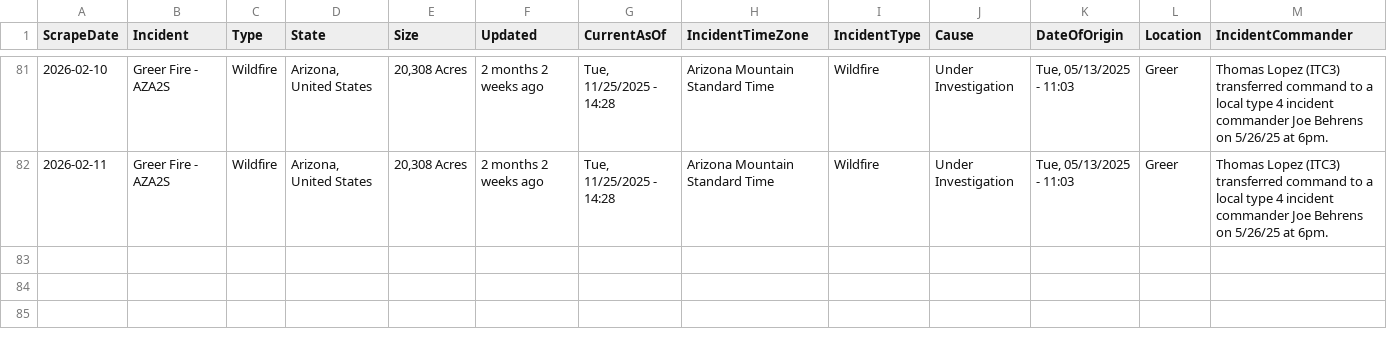
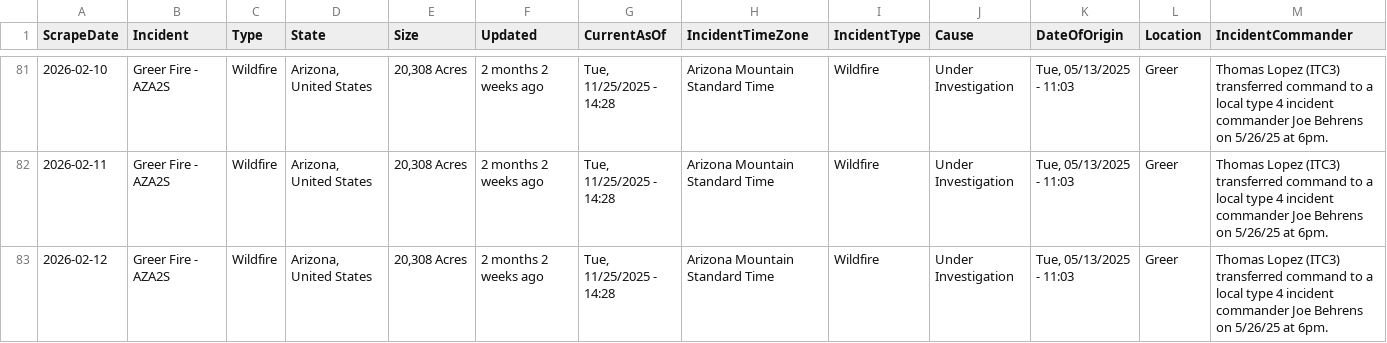
Before and after one commit to mandarc64/inciweb-wildfire-data, a CSV file: inciweb_data/Greer_Fire_-_AZA2S.csv, drawn as a sheet; only a part is shown, gaps mark what is left out; rows hold the shown columns only; the diff names each change by its address in the sheet, - before the commit and + after, or states it on an @@ line.

```diff
--- a/inciweb_data/Greer_Fire_-_AZA2S.csv
+++ b/inciweb_data/Greer_Fire_-_AZA2S.csv
+row 83: 2026-02-12 | Greer Fire - AZA2S | Wildfire | Arizona, United States | 20,308 Acres | 2 months 2 weeks ago | Tue, 11/25/2025 - 14:28 | Arizona Mountain Standard Time | Wildfire | Under Investigation | Tue, 05/13/2025 - 11:03 | Greer | Thomas Lopez (ITC3) transferred command to a local type 4 incident commander Joe Behrens on 5/26/25 at 6pm.
```
Also changed, not shown: inciweb_data/Havasu_Fire_-_AZHVR.csv, inciweb_data/La_Plata_-_COPSF.csv, 6 other files.
